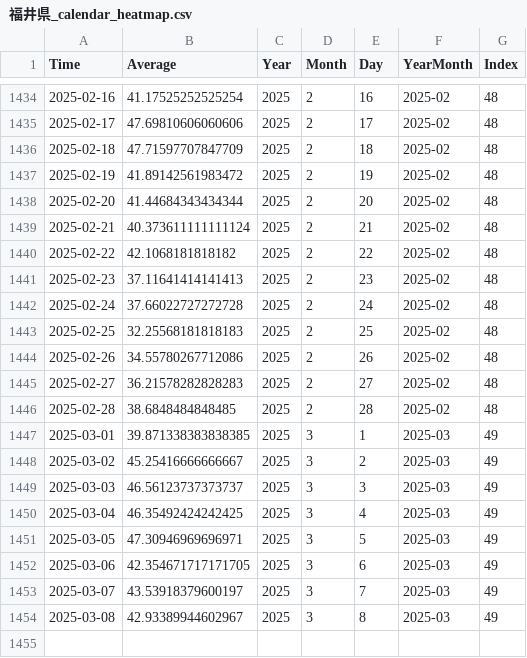
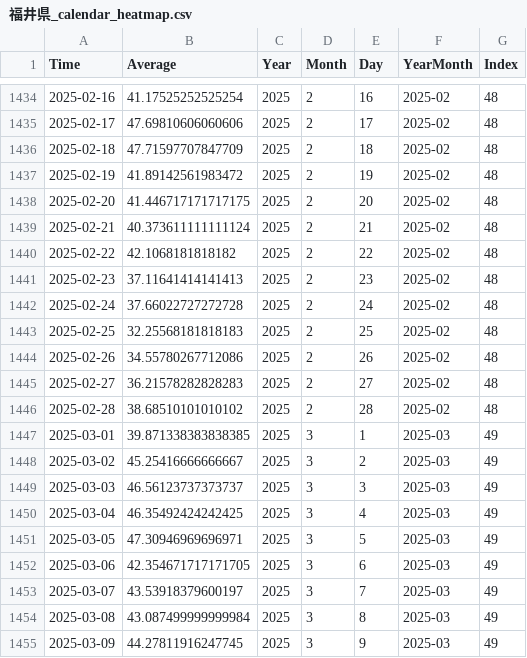
Before and after one commit to NRFormer/NRFormer.github.io, a CSV file: json/data_calender_heatmap/福井県_calendar_heatmap.csv, drawn as a sheet; only a part is shown, gaps mark what is left out.

```diff
--- a/json/data_calender_heatmap/福井県_calendar_heatmap.csv
+++ b/json/data_calender_heatmap/福井県_calendar_heatmap.csv
@@ -1437,3 +1437,3 @@ Time,Average,Year,Month,Day,YearMonth,Index
 2025-02-19,41.89142561983472,2025,2,19,2025-02,48
-2025-02-20,41.44684343434344,2025,2,20,2025-02,48
+2025-02-20,41.446717171717175,2025,2,20,2025-02,48
 2025-02-21,40.373611111111124,2025,2,21,2025-02,48
@@ -1445,3 +1445,3 @@ Time,Average,Year,Month,Day,YearMonth,Index
 2025-02-27,36.21578282828283,2025,2,27,2025-02,48
-2025-02-28,38.6848484848485,2025,2,28,2025-02,48
+2025-02-28,38.68510101010102,2025,2,28,2025-02,48
 2025-03-01,39.871338383838385,2025,3,1,2025-03,49
@@ -1453,2 +1453,3 @@ Time,Average,Year,Month,Day,YearMonth,Index
 2025-03-07,43.53918379600197,2025,3,7,2025-03,49
-2025-03-08,42.93389944602967,2025,3,8,2025-03,49
+2025-03-08,43.087499999999984,2025,3,8,2025-03,49
+2025-03-09,44.27811916247745,2025,3,9,2025-03,49
```
Also changed, not shown: json/data_calender_heatmap/三重県_calendar_heatmap.csv, json/data_calender_heatmap/宮城県_calendar_heatmap.csv, 56 other files.
